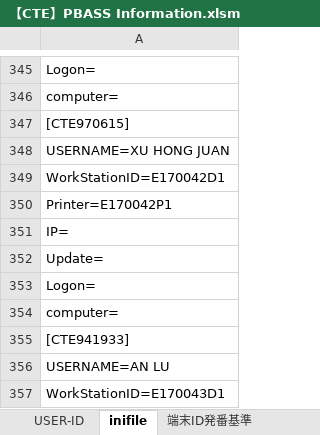
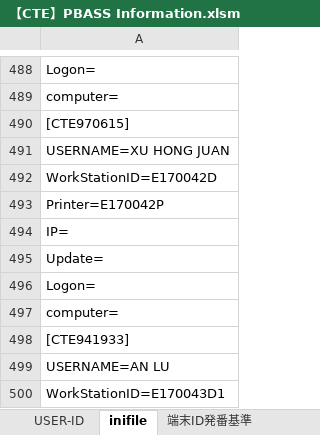
Before and after one commit to 13752628550/Documents, an Excel workbook: 【CTE】PBASS Information.xlsm, sheet inifile, drawn as a sheet; only a part is shown, gaps mark what is left out; values as stored, in another font and other column widths than the file's, no borders; addresses are those after the commit; the diff covers the shown part only; the diff names each change by its address in the sheet, - before the commit and + after, or states it on an @@ line.

```diff
--- a/【CTE】PBASS Information.xlsm (sheet inifile)
+++ b/【CTE】PBASS Information.xlsm (sheet inifile)
-A492: WorkStationID=E170042D1
+A492: WorkStationID=E170042D
-A493: Printer=E170042P1
+A493: Printer=E170042P
```
Also changed, not shown: 75 added rows, 78 removed rows and 68 moved rows elsewhere in this sheet, sheet USER-ID, charts or pictures.
